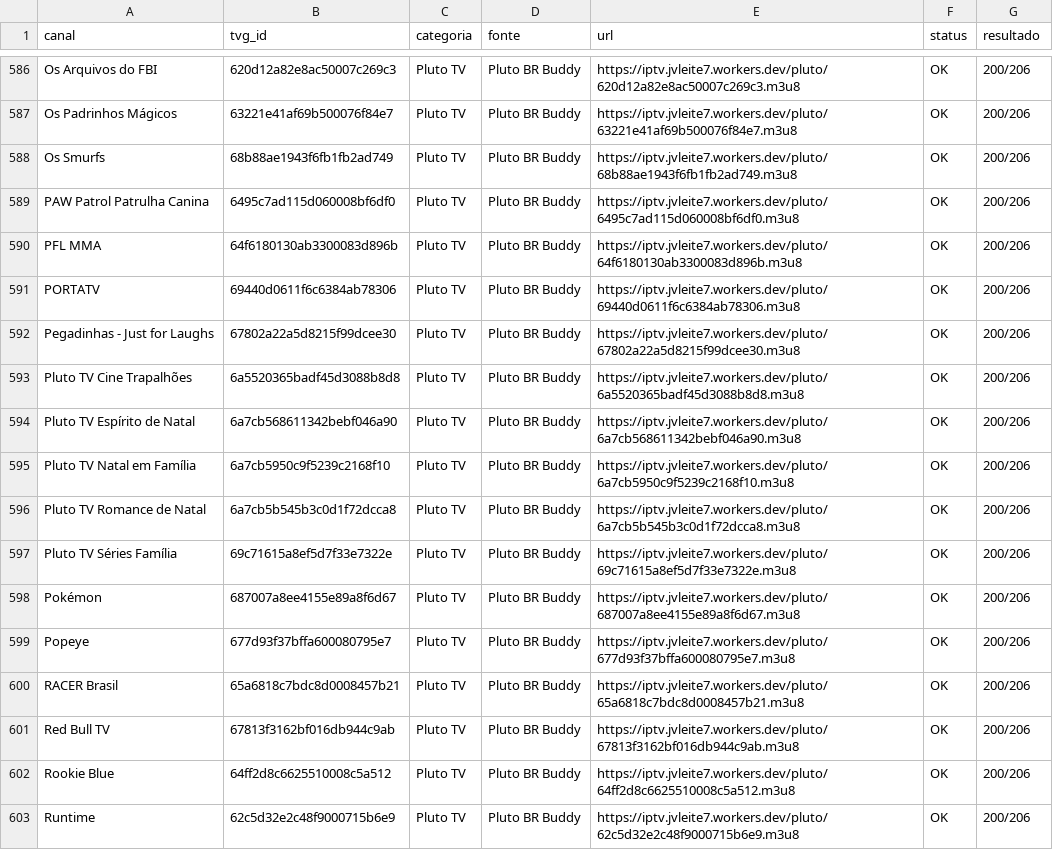
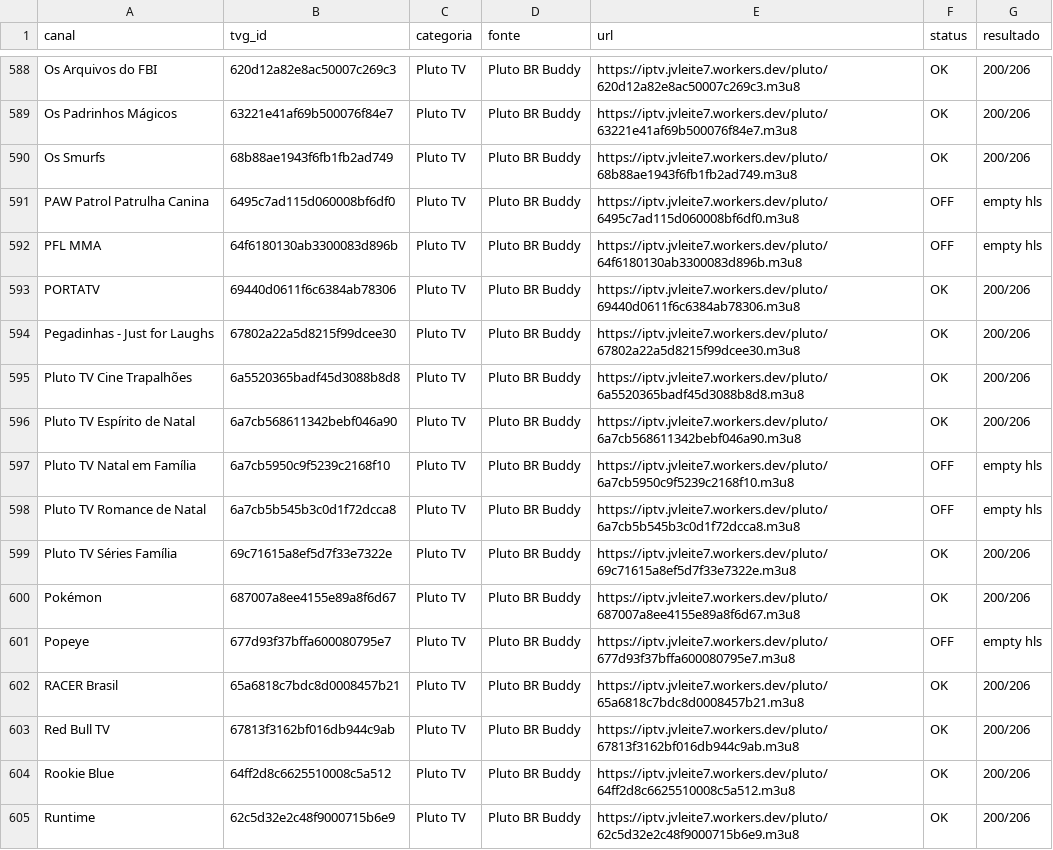
Before and after one commit to feijaum/iptv, a CSV file: candidate-status.csv, drawn as a sheet; only a part is shown, gaps mark what is left out; the diff covers the shown part only.

```diff
--- a/candidate-status.csv
+++ b/candidate-status.csv
@@ -588,4 +590,4 @@ Os Padrinhos Mágicos,63221e41af69b500076f84e7,Pluto TV,Pluto BR Buddy,https://i
 Os Smurfs,68b88ae1943f6fb1fb2ad749,Pluto TV,Pluto BR Buddy,https://iptv.jvleite7.workers.dev/pluto/68b88ae1943f6fb1fb2ad749.m3u8,OK,200/206
-PAW Patrol Patrulha Canina,6495c7ad115d060008bf6df0,Pluto TV,Pluto BR Buddy,https://iptv.jvleite7.workers.dev/pluto/6495c7ad115d060008bf6df0.m3u8,OK,200/206
-PFL MMA,64f6180130ab3300083d896b,Pluto TV,Pluto BR Buddy,https://iptv.jvleite7.workers.dev/pluto/64f6180130ab3300083d896b.m3u8,OK,200/206
+PAW Patrol Patrulha Canina,6495c7ad115d060008bf6df0,Pluto TV,Pluto BR Buddy,https://iptv.jvleite7.workers.dev/pluto/6495c7ad115d060008bf6df0.m3u8,OFF,empty hls
+PFL MMA,64f6180130ab3300083d896b,Pluto TV,Pluto BR Buddy,https://iptv.jvleite7.workers.dev/pluto/64f6180130ab3300083d896b.m3u8,OFF,empty hls
 PORTATV,69440d0611f6c6384ab78306,Pluto TV,Pluto BR Buddy,https://iptv.jvleite7.workers.dev/pluto/69440d0611f6c6384ab78306.m3u8,OK,200/206
@@ -594,7 +596,7 @@ Pluto TV Cine Trapalhões,6a5520365badf45d3088b8d8,Pluto TV,Pluto BR Buddy,https
 Pluto TV Espírito de Natal,6a7cb568611342bebf046a90,Pluto TV,Pluto BR Buddy,https://iptv.jvleite7.workers.dev/pluto/6a7cb568611342bebf046a90.m3u8,OK,200/206
-Pluto TV Natal em Família,6a7cb5950c9f5239c2168f10,Pluto TV,Pluto BR Buddy,https://iptv.jvleite7.workers.dev/pluto/6a7cb5950c9f5239c2168f10.m3u8,OK,200/206
-Pluto TV Romance de Natal,6a7cb5b545b3c0d1f72dcca8,Pluto TV,Pluto BR Buddy,https://iptv.jvleite7.workers.dev/pluto/6a7cb5b545b3c0d1f72dcca8.m3u8,OK,200/206
+Pluto TV Natal em Família,6a7cb5950c9f5239c2168f10,Pluto TV,Pluto BR Buddy,https://iptv.jvleite7.workers.dev/pluto/6a7cb5950c9f5239c2168f10.m3u8,OFF,empty hls
+Pluto TV Romance de Natal,6a7cb5b545b3c0d1f72dcca8,Pluto TV,Pluto BR Buddy,https://iptv.jvleite7.workers.dev/pluto/6a7cb5b545b3c0d1f72dcca8.m3u8,OFF,empty hls
 Pluto TV Séries Família,69c71615a8ef5d7f33e7322e,Pluto TV,Pluto BR Buddy,https://iptv.jvleite7.workers.dev/pluto/69c71615a8ef5d7f33e7322e.m3u8,OK,200/206
 Pokémon,687007a8ee4155e89a8f6d67,Pluto TV,Pluto BR Buddy,https://iptv.jvleite7.workers.dev/pluto/687007a8ee4155e89a8f6d67.m3u8,OK,200/206
-Popeye,677d93f37bffa600080795e7,Pluto TV,Pluto BR Buddy,https://iptv.jvleite7.workers.dev/pluto/677d93f37bffa600080795e7.m3u8,OK,200/206
+Popeye,677d93f37bffa600080795e7,Pluto TV,Pluto BR Buddy,https://iptv.jvleite7.workers.dev/pluto/677d93f37bffa600080795e7.m3u8,OFF,empty hls
 RACER Brasil,65a6818c7bdc8d0008457b21,Pluto TV,Pluto BR Buddy,https://iptv.jvleite7.workers.dev/pluto/65a6818c7bdc8d0008457b21.m3u8,OK,200/206
```
Also changed, not shown: 2 added rows, 1 removed row and 126 edited cells elsewhere in this file, stream-status.csv, 3 other files.
